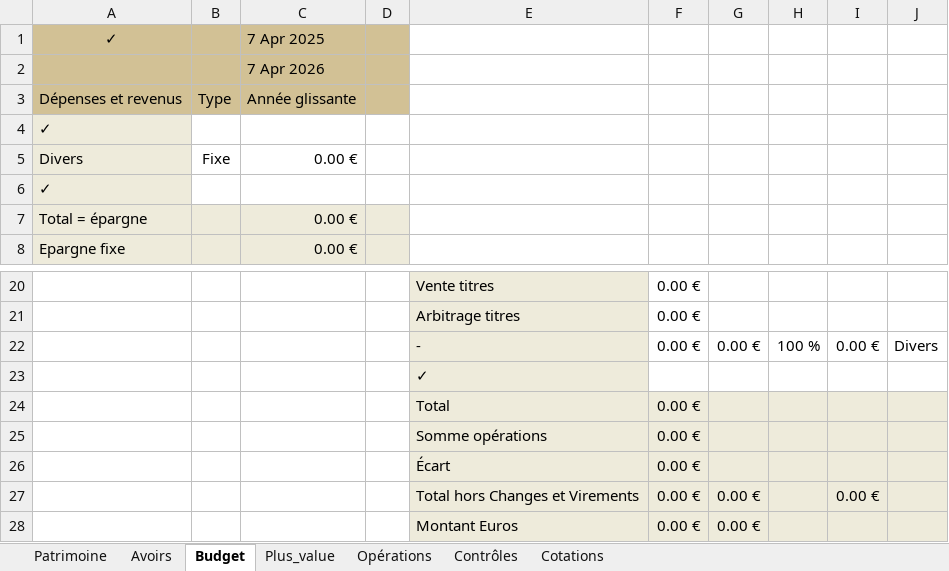
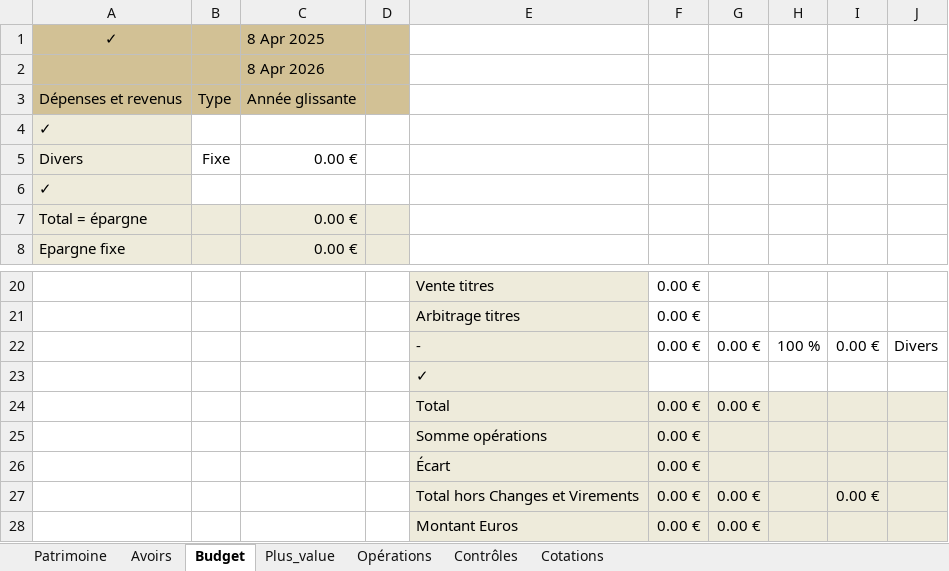
Before and after one commit to mlebas29/Compta, an Excel workbook: comptes_template.xlsm, sheet Budget, drawn as a sheet; only a part is shown, gaps mark what is left out; values as stored, in another font and other column widths than the file's, no borders; conditional formats not drawn; the diff names each change by its address in the sheet, - before the commit and + after, or states it on an @@ line.

```diff
--- a/comptes_template.xlsm (sheet Budget)
+++ b/comptes_template.xlsm (sheet Budget)
-C1: 7 Apr 2025
+C1: 8 Apr 2025
-C2: 7 Apr 2026
+C2: 8 Apr 2026
-G24: (empty)
+G24: 0.00 €
```
Also changed, not shown: sheet Opérations, comptes_exemple.xlsx, 3 other files.
